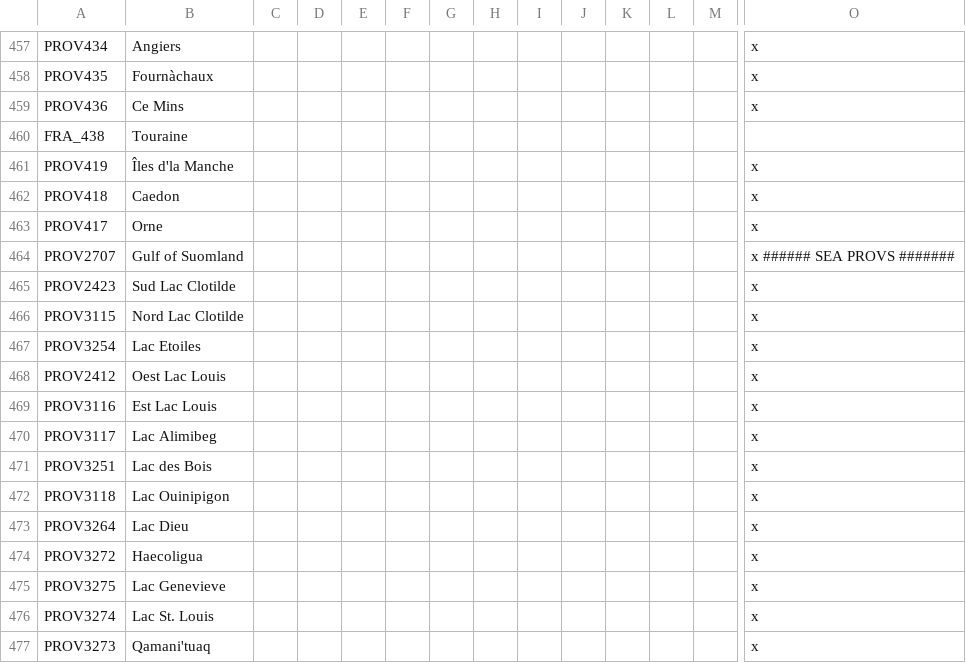
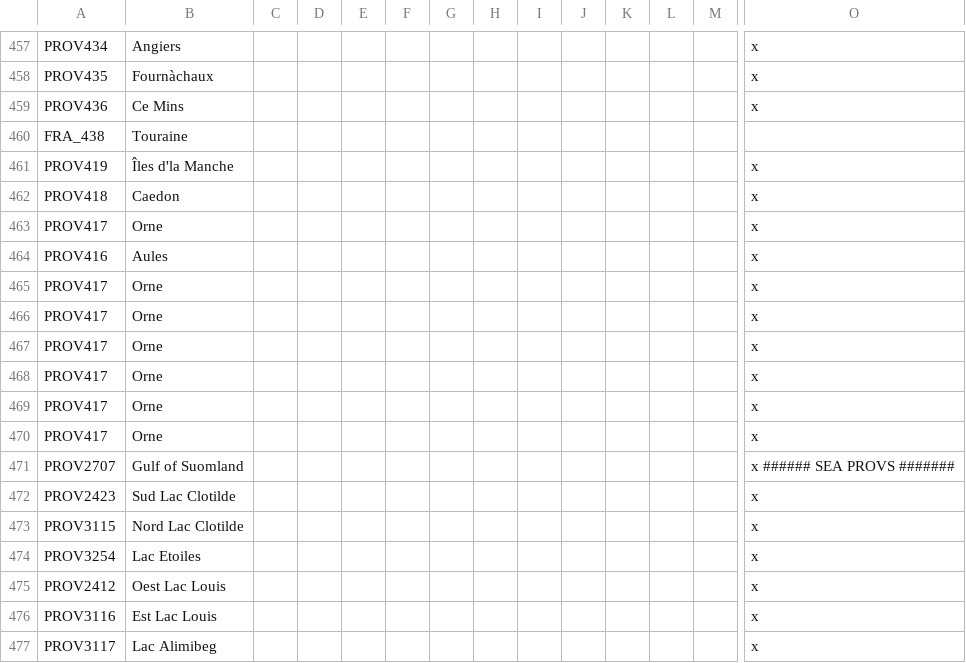
Before and after one commit to The-Question-Asker/MAW2, a CSV file: GGM/localisation/.GGM_Map.csv, drawn as a sheet; only a part is shown, gaps mark what is left out; the shorter side is filled out with more unchanged rows; rows hold the shown columns only; the diff names each change by its address in the sheet, - before the commit and + after, or states it on an @@ line.

```diff
--- a/GGM/localisation/.GGM_Map.csv
+++ b/GGM/localisation/.GGM_Map.csv
+row 464: PROV416 | Aules |  |  |  |  |  |  |  |  |  |  |  | x
+row 465: PROV417 | Orne |  |  |  |  |  |  |  |  |  |  |  | x
+row 466: PROV417 | Orne |  |  |  |  |  |  |  |  |  |  |  | x
+row 467: PROV417 | Orne |  |  |  |  |  |  |  |  |  |  |  | x
+row 468: PROV417 | Orne |  |  |  |  |  |  |  |  |  |  |  | x
+row 469: PROV417 | Orne |  |  |  |  |  |  |  |  |  |  |  | x
+row 470: PROV417 | Orne |  |  |  |  |  |  |  |  |  |  |  | x
```
Also changed, not shown: GGM/localisation/.GGM_Countries.csv.
